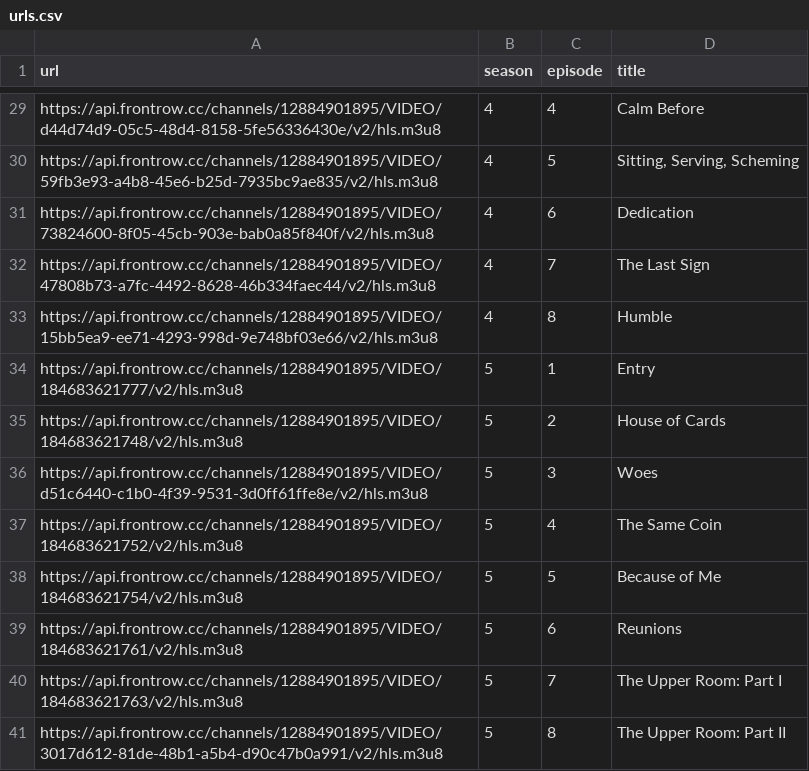
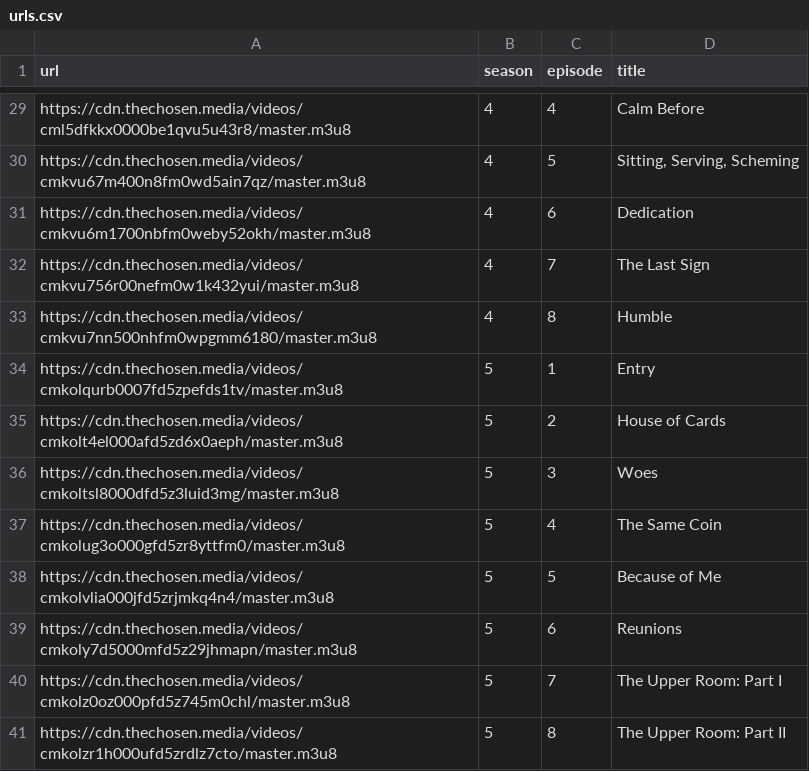
Before and after one commit to Pocketkid2/TheChosenDownloader, a CSV file: urls.csv, drawn as a sheet; only a part is shown, gaps mark what is left out; the diff covers the shown part only; the diff names each change by its address in the sheet, - before the commit and + after, or states it on an @@ line.

Commit message:
[Feature] Updated to new m3u8 master playlist files + h265 support!

```diff
--- a/urls.csv
+++ b/urls.csv
-A29 (url): https://api.frontrow.cc/channels/12884901895/VIDEO/d44d74d9-05c5-48d4-8158-5fe56336430e/v2/hls.m3u8
+A29 (url): https://cdn.thechosen.media/videos/cml5dfkkx0000be1qvu5u43r8/master.m3u8
-A30 (url): https://api.frontrow.cc/channels/12884901895/VIDEO/59fb3e93-a4b8-45e6-b25d-7935bc9ae835/v2/hls.m3u8
+A30 (url): https://cdn.thechosen.media/videos/cmkvu67m400n8fm0wd5ain7qz/master.m3u8
-A31 (url): https://api.frontrow.cc/channels/12884901895/VIDEO/73824600-8f05-45cb-903e-bab0a85f840f/v2/hls.m3u8
+A31 (url): https://cdn.thechosen.media/videos/cmkvu6m1700nbfm0weby52okh/master.m3u8
-A32 (url): https://api.frontrow.cc/channels/12884901895/VIDEO/47808b73-a7fc-4492-8628-46b334faec44/v2/hls.m3u8
+A32 (url): https://cdn.thechosen.media/videos/cmkvu756r00nefm0w1k432yui/master.m3u8
-A33 (url): https://api.frontrow.cc/channels/12884901895/VIDEO/15bb5ea9-ee71-4293-998d-9e748bf03e66/v2/hls.m3u8
+A33 (url): https://cdn.thechosen.media/videos/cmkvu7nn500nhfm0wpgmm6180/master.m3u8
-A34 (url): https://api.frontrow.cc/channels/12884901895/VIDEO/184683621777/v2/hls.m3u8
+A34 (url): https://cdn.thechosen.media/videos/cmkolqurb0007fd5zpefds1tv/master.m3u8
-A35 (url): https://api.frontrow.cc/channels/12884901895/VIDEO/184683621748/v2/hls.m3u8
+A35 (url): https://cdn.thechosen.media/videos/cmkolt4el000afd5zd6x0aeph/master.m3u8
-A36 (url): https://api.frontrow.cc/channels/12884901895/VIDEO/d51c6440-c1b0-4f39-9531-3d0ff61ffe8e/v2/hls.m3u8
+A36 (url): https://cdn.thechosen.media/videos/cmkoltsl8000dfd5z3luid3mg/master.m3u8
-A37 (url): https://api.frontrow.cc/channels/12884901895/VIDEO/184683621752/v2/hls.m3u8
+A37 (url): https://cdn.thechosen.media/videos/cmkolug3o000gfd5zr8yttfm0/master.m3u8
-A38 (url): https://api.frontrow.cc/channels/12884901895/VIDEO/184683621754/v2/hls.m3u8
+A38 (url): https://cdn.thechosen.media/videos/cmkolvlia000jfd5zrjmkq4n4/master.m3u8
-A39 (url): https://api.frontrow.cc/channels/12884901895/VIDEO/184683621761/v2/hls.m3u8
+A39 (url): https://cdn.thechosen.media/videos/cmkoly7d5000mfd5z29jhmapn/master.m3u8
-A40 (url): https://api.frontrow.cc/channels/12884901895/VIDEO/184683621763/v2/hls.m3u8
+A40 (url): https://cdn.thechosen.media/videos/cmkolz0oz000pfd5z745m0chl/master.m3u8
-A41 (url): https://api.frontrow.cc/channels/12884901895/VIDEO/3017d612-81de-48b1-a5b4-d90c47b0a991/v2/hls.m3u8
+A41 (url): https://cdn.thechosen.media/videos/cmkolzr1h000ufd5zrdlz7cto/master.m3u8
```
Also changed, not shown: 27 edited cells elsewhere in this file, 1 other file.
